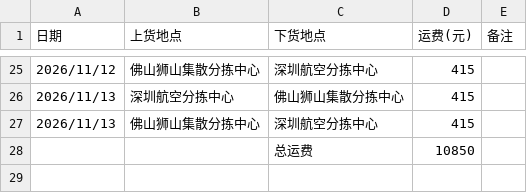
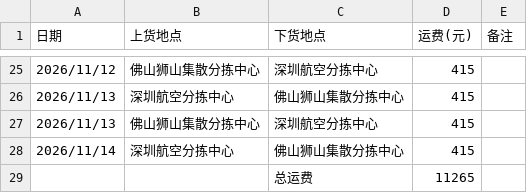
Before and after one commit to YFll/ledger, a CSV file: ledger.csv, drawn as a sheet; only a part is shown, gaps mark what is left out.

Commit message:
更新台账（27 条）

```diff
--- a/ledger.csv
+++ b/ledger.csv
@@ -27,2 +27,3 @@
 "2026/11/13","佛山狮山集散分拣中心","深圳航空分拣中心","415",""
-"","","总运费","10850",""
+"2026/11/14","深圳航空分拣中心","佛山狮山集散分拣中心","415",""
+"","","总运费","11265",""
```
